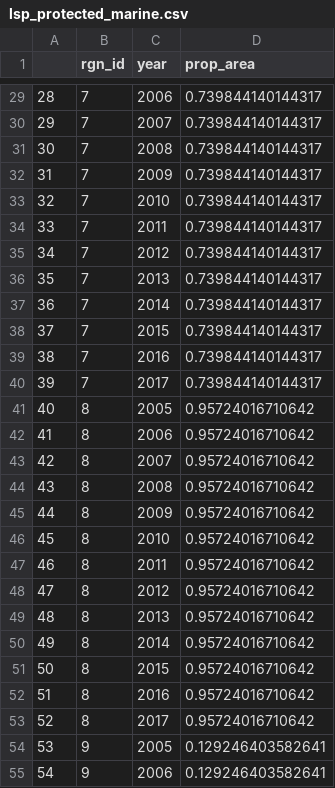
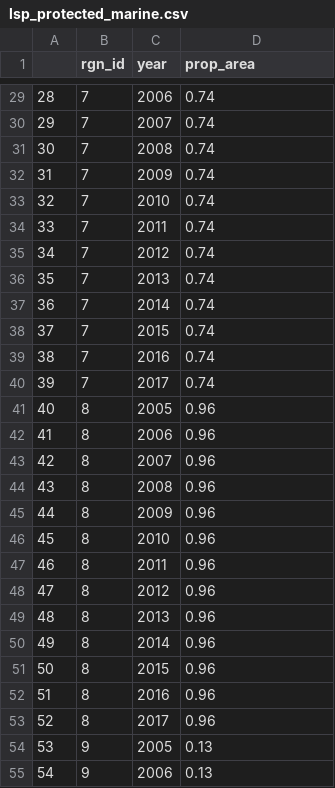
Before and after one commit to OHI-Northeast/ne-scores, a CSV file: region/layers/lsp_protected_marine.csv, drawn as a sheet; only a part is shown, gaps mark what is left out; the diff covers the shown part only.

```diff
--- a/region/layers/lsp_protected_marine.csv
+++ b/region/layers/lsp_protected_marine.csv
@@ -29,27 +29,27 @@
-"28",7,2006,0.739844140144317
-"29",7,2007,0.739844140144317
-"30",7,2008,0.739844140144317
-"31",7,2009,0.739844140144317
-"32",7,2010,0.739844140144317
-"33",7,2011,0.739844140144317
-"34",7,2012,0.739844140144317
-"35",7,2013,0.739844140144317
-"36",7,2014,0.739844140144317
-"37",7,2015,0.739844140144317
-"38",7,2016,0.739844140144317
-"39",7,2017,0.739844140144317
-"40",8,2005,0.95724016710642
-"41",8,2006,0.95724016710642
-"42",8,2007,0.95724016710642
-"43",8,2008,0.95724016710642
-"44",8,2009,0.95724016710642
-"45",8,2010,0.95724016710642
-"46",8,2011,0.95724016710642
-"47",8,2012,0.95724016710642
-"48",8,2013,0.95724016710642
-"49",8,2014,0.95724016710642
-"50",8,2015,0.95724016710642
-"51",8,2016,0.95724016710642
-"52",8,2017,0.95724016710642
-"53",9,2005,0.129246403582641
-"54",9,2006,0.129246403582641
+"28",7,2006,0.74
+"29",7,2007,0.74
+"30",7,2008,0.74
+"31",7,2009,0.74
+"32",7,2010,0.74
+"33",7,2011,0.74
+"34",7,2012,0.74
+"35",7,2013,0.74
+"36",7,2014,0.74
+"37",7,2015,0.74
+"38",7,2016,0.74
+"39",7,2017,0.74
+"40",8,2005,0.96
+"41",8,2006,0.96
+"42",8,2007,0.96
+"43",8,2008,0.96
+"44",8,2009,0.96
+"45",8,2010,0.96
+"46",8,2011,0.96
+"47",8,2012,0.96
+"48",8,2013,0.96
+"49",8,2014,0.96
+"50",8,2015,0.96
+"51",8,2016,0.96
+"52",8,2017,0.96
+"53",9,2005,0.13
+"54",9,2006,0.13
```
Also changed, not shown: 64 edited cells elsewhere in this file, region/layers/hs_carbon_storage.csv, region/layers/hs_coastal_protection.csv, 27 other files.
